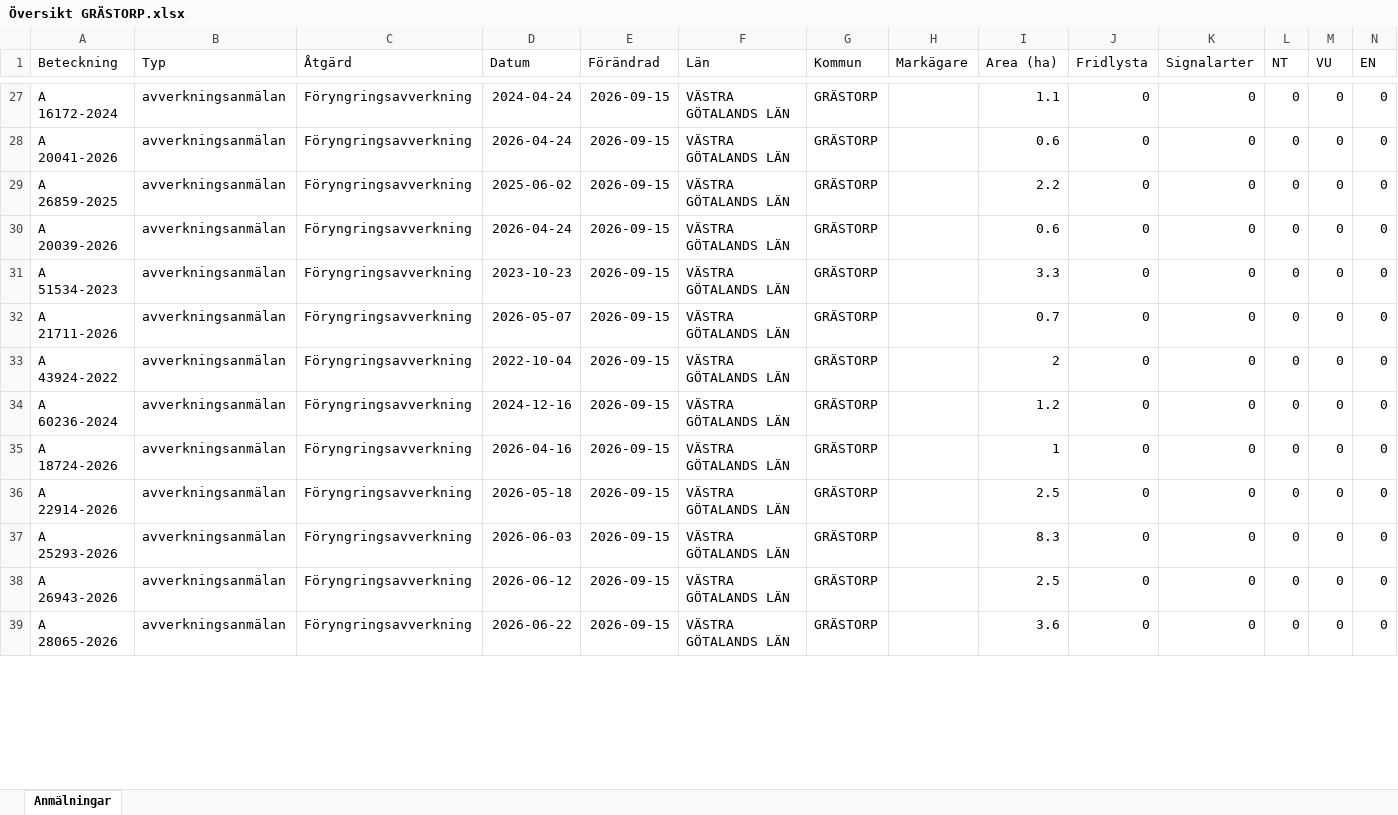
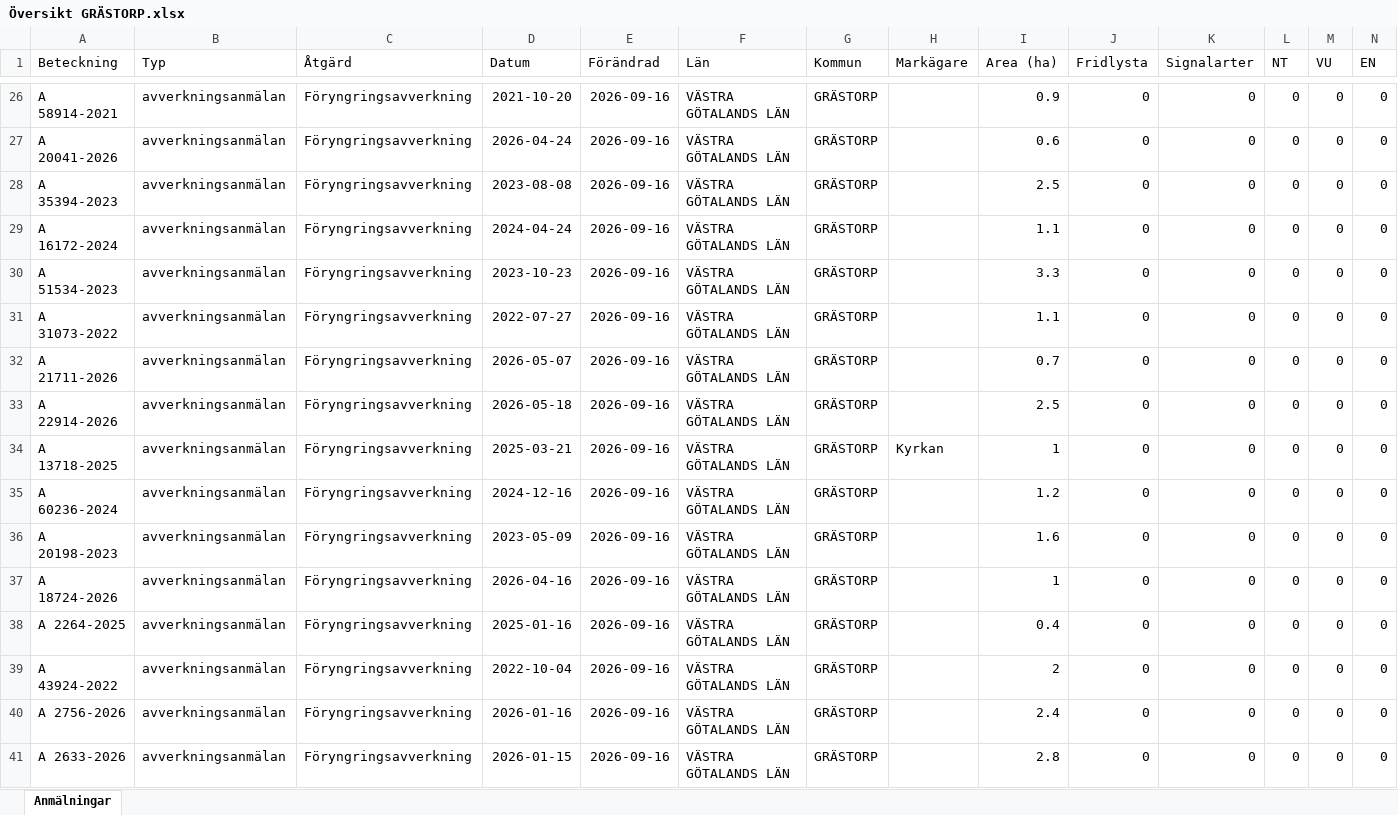
Before and after one commit to klasma/Logging_1444, an Excel workbook: Översikt GRÄSTORP.xlsx, sheet Anmälningar, drawn as a sheet; only a part is shown, gaps mark what is left out; values as stored, in another font and other column widths than the file's, no borders; addresses are those after the commit; rows hold the shown columns only; the diff covers the shown part only; the diff names each change by its address in the sheet, - before the commit and + after, or states it on an @@ line.

```diff
--- a/Översikt GRÄSTORP.xlsx (sheet Anmälningar)
+++ b/Översikt GRÄSTORP.xlsx (sheet Anmälningar)
-A26 (Beteckning): A 16172-2024
+A26 (Beteckning): A 58914-2021
-D26 (Datum): 2024-04-24
+D26 (Datum): 2021-10-20
-E26:E30 (Förändrad): 2026-09-15
+E26:E30 (Förändrad): 2026-09-16
-I26 (Area (ha)): 1.1
+I26 (Area (ha)): 0.9
-A28 (Beteckning): A 26859-2025
+A28 (Beteckning): A 35394-2023
-D28 (Datum): 2025-06-02
+D28 (Datum): 2023-08-08
-I28 (Area (ha)): 2.2
+I28 (Area (ha)): 2.5
-A29 (Beteckning): A 20039-2026
+A29 (Beteckning): A 16172-2024
-D29 (Datum): 2026-04-24
+D29 (Datum): 2024-04-24
-I29 (Area (ha)): 0.6
+I29 (Area (ha)): 1.1
+row 31: A 31073-2022 | avverkningsanmälan | Föryngringsavverkning | 2022-07-27 | 2026-09-16 | VÄSTRA GÖTALANDS LÄN | GRÄSTORP |  | 1.1 | 0 | 0 | 0 | 0 | 0
-E32:E33 (Förändrad): 2026-09-15
+E32:E33 (Förändrad): 2026-09-16
-A33 (Beteckning): A 43924-2022
+A33 (Beteckning): A 22914-2026
-D33 (Datum): 2022-10-04
+D33 (Datum): 2026-05-18
-I33 (Area (ha)): 2
+I33 (Area (ha)): 2.5
+row 34: A 13718-2025 | avverkningsanmälan | Föryngringsavverkning | 2025-03-21 | 2026-09-16 | VÄSTRA GÖTALANDS LÄN | GRÄSTORP | Kyrkan | 1 | 0 | 0 | 0 | 0 | 0
-E35 (Förändrad): 2026-09-15
+E35 (Förändrad): 2026-09-16
+row 36: A 20198-2023 | avverkningsanmälan | Föryngringsavverkning | 2023-05-09 | 2026-09-16 | VÄSTRA GÖTALANDS LÄN | GRÄSTORP |  | 1.6 | 0 | 0 | 0 | 0 | 0
-E37:E41 (Förändrad): 2026-09-15
+E37:E41 (Förändrad): 2026-09-16
-A38 (Beteckning): A 22914-2026
+A38 (Beteckning): A 2264-2025
-D38 (Datum): 2026-05-18
+D38 (Datum): 2025-01-16
-I38 (Area (ha)): 2.5
+I38 (Area (ha)): 0.4
-A39 (Beteckning): A 25293-2026
+A39 (Beteckning): A 43924-2022
-D39 (Datum): 2026-06-03
+D39 (Datum): 2022-10-04
-I39 (Area (ha)): 8.3
+I39 (Area (ha)): 2
-A40 (Beteckning): A 26943-2026
+A40 (Beteckning): A 2756-2026
-D40 (Datum): 2026-06-12
+D40 (Datum): 2026-01-16
-I40 (Area (ha)): 2.5
+I40 (Area (ha)): 2.4
-A41 (Beteckning): A 28065-2026
+A41 (Beteckning): A 2633-2026
-D41 (Datum): 2026-06-22
+D41 (Datum): 2026-01-15
-I41 (Area (ha)): 3.6
+I41 (Area (ha)): 2.8
```
Also changed, not shown: 8 added rows, 11 removed rows and 107 edited cells elsewhere in this sheet, artfynd/A 31076-2022 artfynd.xlsx, 6 other files.
